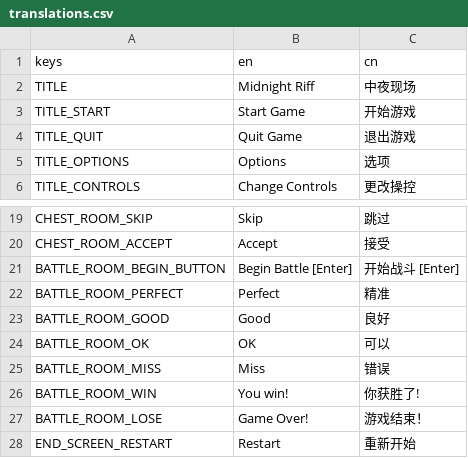
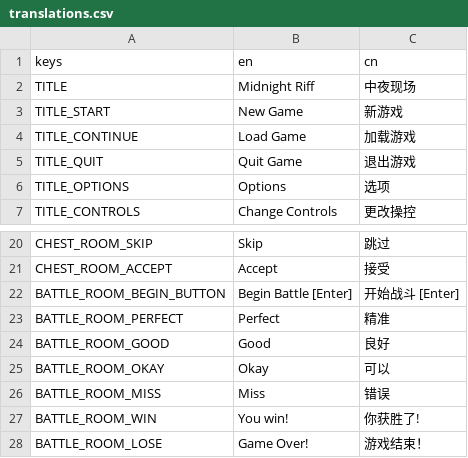
Before and after one commit to Project-Funk-Engine/ProjectFunkEngine, a CSV file: Globals/translations.csv, drawn as a sheet; only a part is shown, gaps mark what is left out; the shorter side is filled out with more unchanged rows.

Commit message:
Save and loading functional
Added ids to notes and relics for persistence
Added Stages.Load enum
Changed CurRoom to int

```diff
--- a/Globals/translations.csv
+++ b/Globals/translations.csv
@@ -2,3 +2,4 @@ keys,en,cn
 TITLE,Midnight Riff,中夜现场
-TITLE_START,Start Game,开始游戏
+TITLE_START,New Game,新游戏
+TITLE_CONTINUE,Load Game,加载游戏
 TITLE_QUIT,Quit Game,退出游戏
@@ -23,3 +24,3 @@ BATTLE_ROOM_PERFECT,Perfect,精准
 BATTLE_ROOM_GOOD,Good,良好
-BATTLE_ROOM_OK,OK,可以
+BATTLE_ROOM_OKAY,Okay,可以
 BATTLE_ROOM_MISS,Miss,错误
```
Also changed, not shown: 10 other files.
